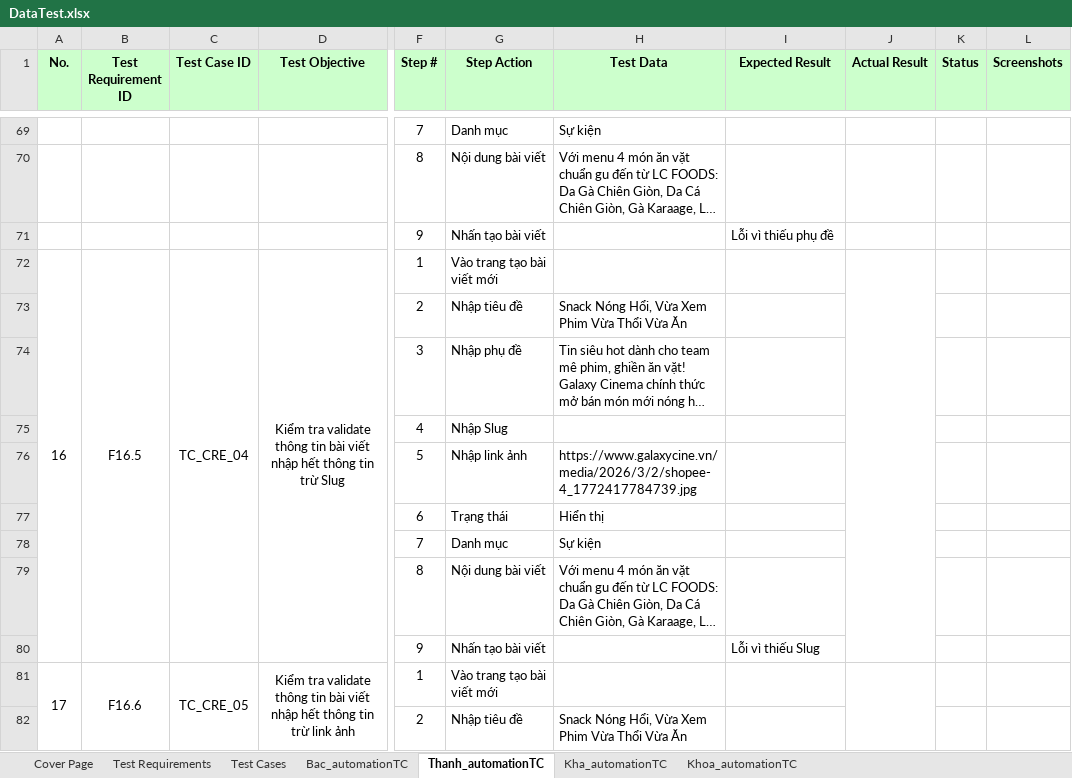
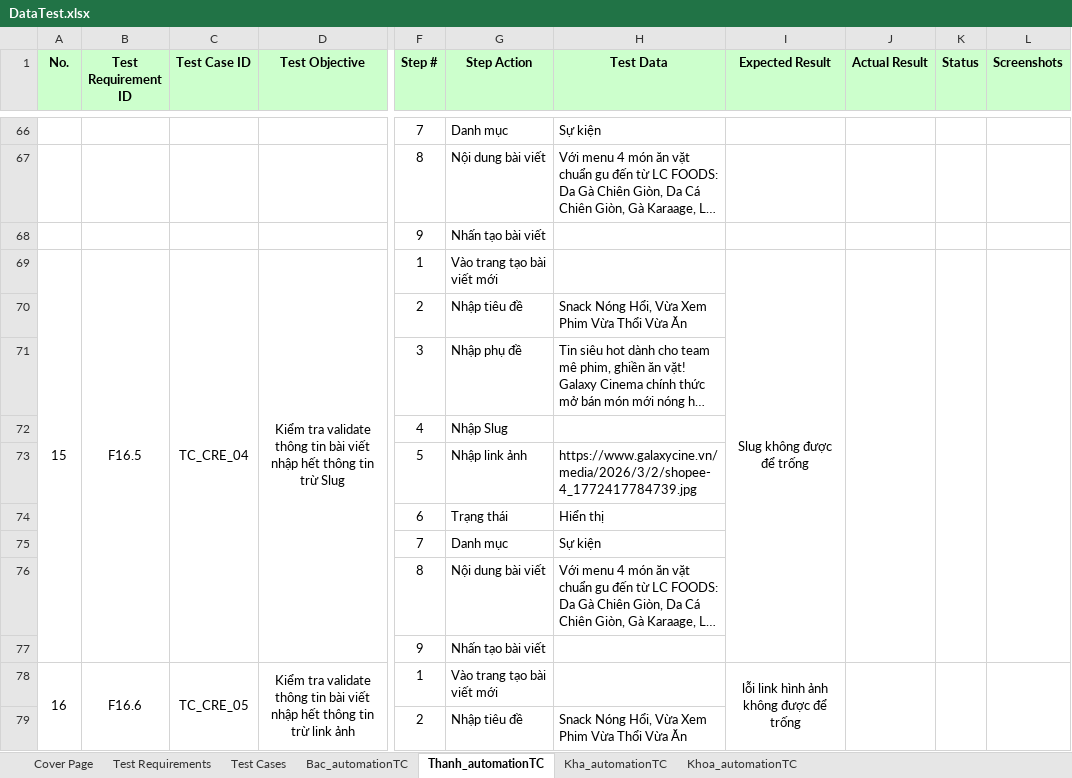
Before and after one commit to nguyenxuanbac88/sqa-testing-report, an Excel workbook: sqa-testing-report/Data/DataTest.xlsx, sheet Thanh_automationTC, drawn as a sheet; only a part is shown, gaps mark what is left out; long unchanged cells end in …; values as stored, in another font and other column widths than the file's, no borders; addresses are those after the commit; the diff covers the shown part only; the diff names each change by its address in the sheet, - before the commit and + after, or states it on an @@ line.

```diff
--- a/sqa-testing-report/Data/DataTest.xlsx (sheet Thanh_automationTC)
+++ b/sqa-testing-report/Data/DataTest.xlsx (sheet Thanh_automationTC)
@@ column A (No.) renumbered between rows 42 and 156 @@
-I68 (Expected Result): Lỗi vì thiếu phụ đề
+I68 (Expected Result): (empty)
-I69 (Expected Result): (empty)
+I69 (Expected Result): Slug không được để trống
+I69:I77 merged
+K69:K77 merged
+L69:L77 merged
-I77 (Expected Result): Lỗi vì thiếu Slug
+I77 (Expected Result): (empty)
-I78 (Expected Result): (empty)
+I78 (Expected Result): lỗi link hình ảnh không được để trống
+I78:I86 merged
+K78:K86 merged
+L78:L86 merged
```
Also changed, not shown: 79 added rows, 13 removed rows, 1 moved row, 31 edited cells and merged cells elsewhere in this sheet.
